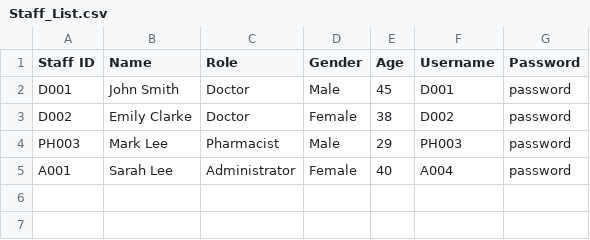
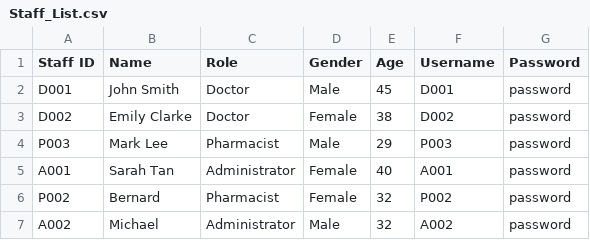
Before and after one commit to GaryQuah/SC2002_Assignment, a CSV file: src/data/Staff_List.csv, drawn as a sheet.

```diff
--- a/src/data/Staff_List.csv
+++ b/src/data/Staff_List.csv
@@ -3,3 +3,5 @@ D001,John Smith,Doctor,Male,45,D001,password
 D002,Emily Clarke,Doctor,Female,38,D002,password
-PH003,Mark Lee,Pharmacist,Male,29,PH003,password
-A001,Sarah Lee,Administrator,Female,40,A004,password
+P003,Mark Lee,Pharmacist,Male,29,P003,password
+A001,Sarah Tan,Administrator,Female,40,A001,password
+P002,Bernard,Pharmacist,Female,32,P002,password
+A002,Michael,Administrator,Male,32,A002,password
```
Also changed, not shown: 5 other files.
